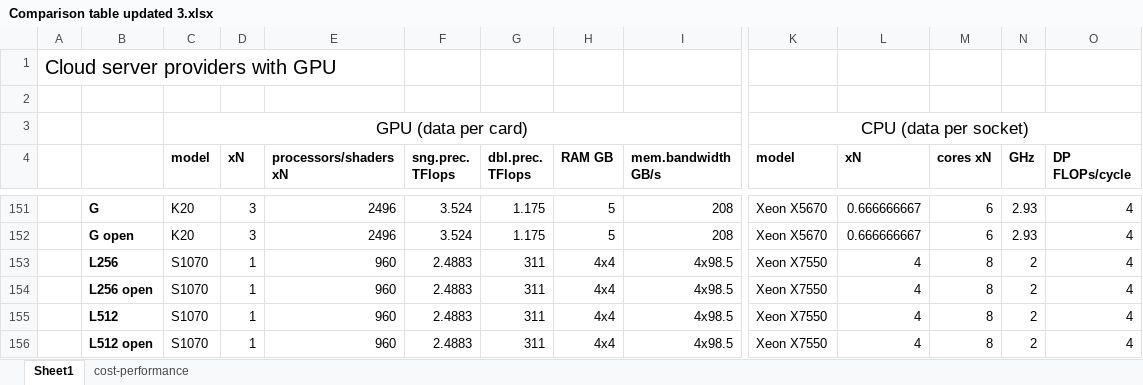
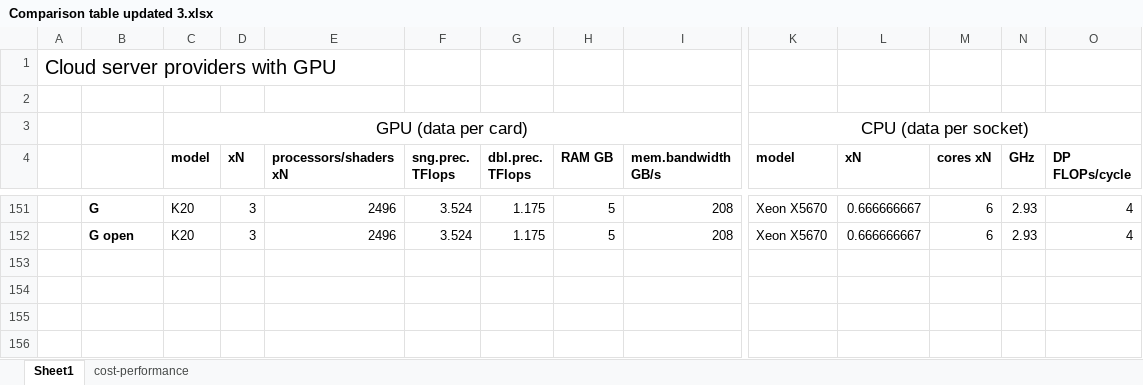
Before and after one commit to pyotr777/cloud_providers, an Excel workbook: Comparison table updated 3.xlsx, sheet Sheet1, drawn as a sheet; only a part is shown, gaps mark what is left out; values as stored, in another font and other column widths than the file's, no borders; conditional formats not drawn; rows hold the shown columns only; the diff names each change by its address in the sheet, - before the commit and + after, or states it on an @@ line.

```diff
--- a/Comparison table updated 3.xlsx (sheet Sheet1)
+++ b/Comparison table updated 3.xlsx (sheet Sheet1)
-row 153:  | L256 | S1070 | 1 | 960 | 2.4883 | 311 | 4x4 | 4x98.5 | Xeon X7550 | 4 | 8 | 2 | 4
-row 154:  | L256 open | S1070 | 1 | 960 | 2.4883 | 311 | 4x4 | 4x98.5 | Xeon X7550 | 4 | 8 | 2 | 4
-row 155:  | L512 | S1070 | 1 | 960 | 2.4883 | 311 | 4x4 | 4x98.5 | Xeon X7550 | 4 | 8 | 2 | 4
-row 156:  | L512 open | S1070 | 1 | 960 | 2.4883 | 311 | 4x4 | 4x98.5 | Xeon X7550 | 4 | 8 | 2 | 4
```
Also changed, not shown: sheet cost-performance, 1 other file.
